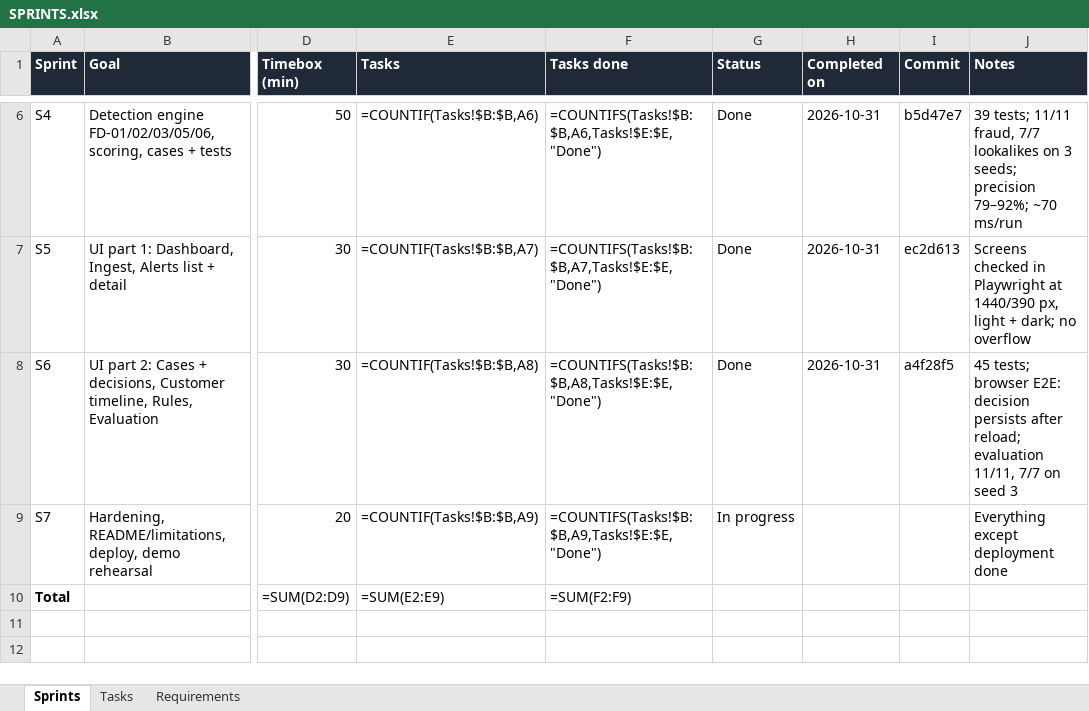
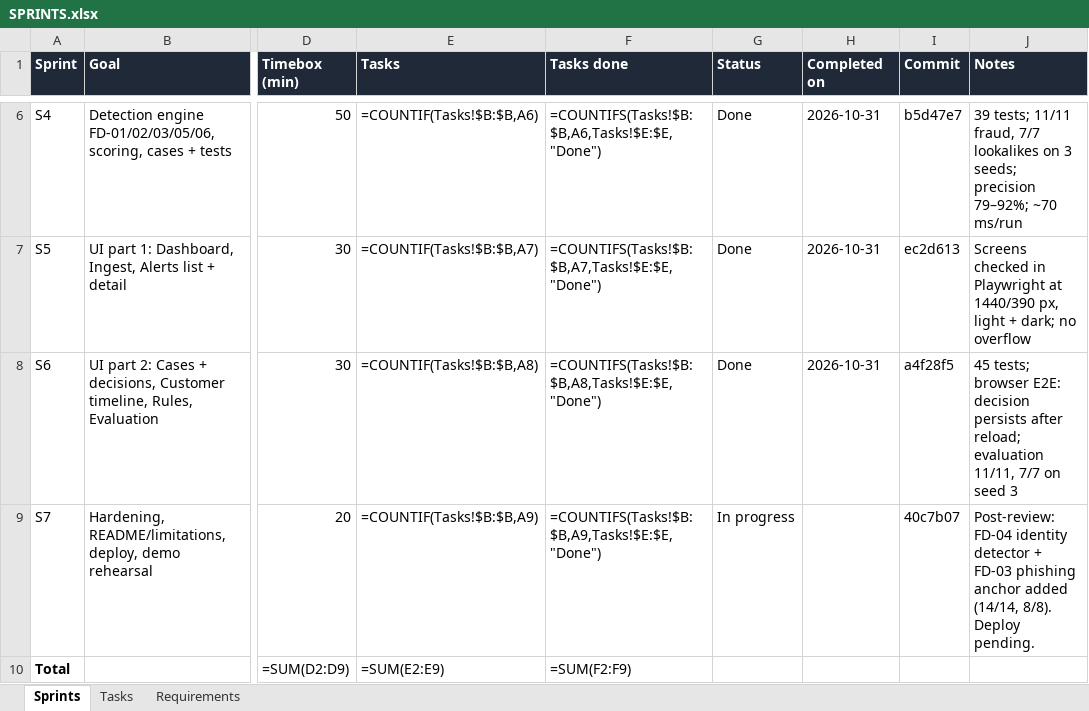
Before and after one commit to Thanush-41/Trace-X, an Excel workbook: SPRINTS.xlsx, sheet Sprints, drawn as a sheet; only a part is shown, gaps mark what is left out; values as stored, in another font and other column widths than the file's, no borders; formulas without a stored value are shown as written; conditional formats not drawn; the diff names each change by its address in the sheet, - before the commit and + after, or states it on an @@ line.

Commit message:
Add FD-04 identity detector and phishing-takeover detection
Closes two gaps against the problem statement:
- Scenario 1 (identity fraud, synthetic profiles): FD-04 links customers
  sharing a national ID, phone or email; scores ID reuse, clustered
  onboarding, unrelated identities and implausible attributes, with a
  household mitigation and an ID-reuse floor
- Scenario 3 (account takeover): FD-03 also starts from a successful
  login on a new device in a new location, so phished sessions with no
  failed logins (password reset -> new beneficiary -> transfer) are caught
- Generator: S7 synthetic identities, S8 phishing takeover, L5 household
  sharing a phone; seeds regenerated
- Seeds 1-3: 14/14 fraud, 8/8 lookalikes; 45 tests and 17 smoke checks pass

```diff
--- a/SPRINTS.xlsx (sheet Sprints)
+++ b/SPRINTS.xlsx (sheet Sprints)
-I9 (Commit): (empty)
+I9 (Commit): 40c7b07
-J9 (Notes): Everything except deployment done
+J9 (Notes): Post-review: FD-04 identity detector + FD-03 phishing anchor added (14/14, 8/8). Deploy pending.
```
Also changed, not shown: 39 other files.
